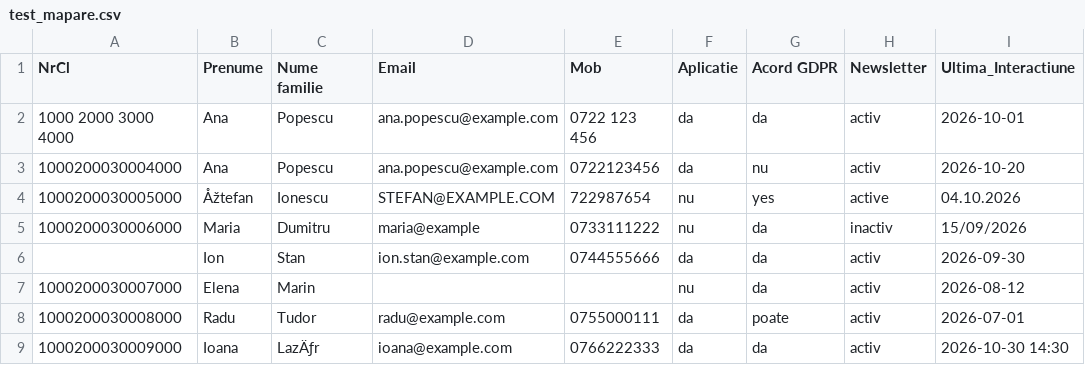
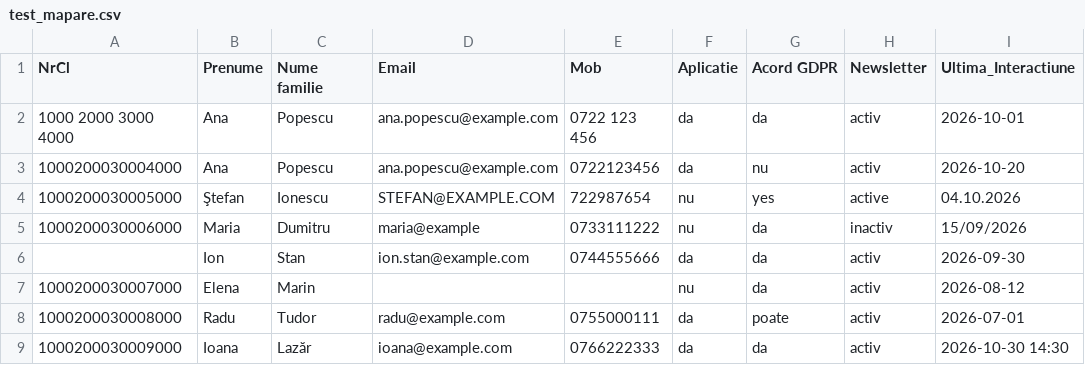
Before and after one commit to vciocanau/FDE-Adobe, a CSV file: test_mapare.csv, drawn as a sheet; only a part is shown; the diff names each change by its address in the sheet, - before the commit and + after, or states it on an @@ line.

```diff
--- a/test_mapare.csv
+++ b/test_mapare.csv
-B4 (Prenume): Åžtefan
+B4 (Prenume): Ştefan
-C9 (Nume familie): LazÄƒr
+C9 (Nume familie): Lazăr
```
Also changed, not shown: 1 other file.
